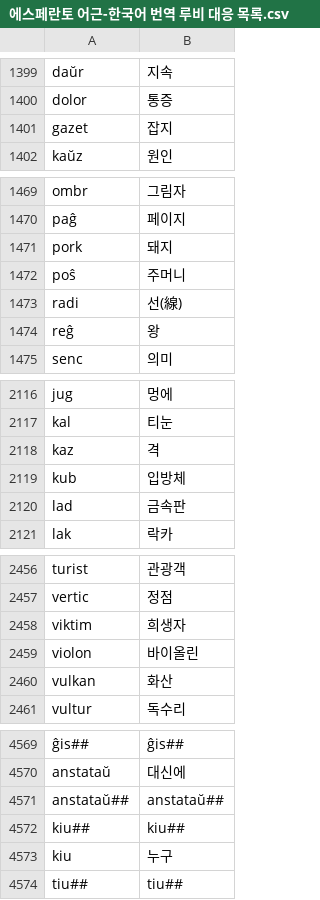
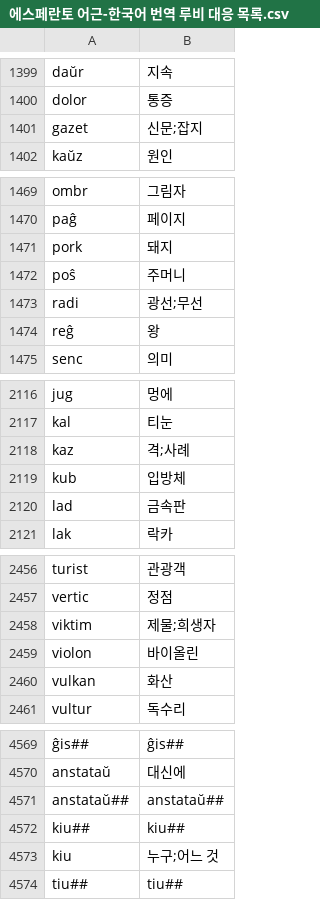
Before and after one commit to montainternoadorihistorion/esperanto-radiko-cjk-annotator-revision-20261017, a CSV file: Esperanto-Kanji-Ruby-KO/app_data/에스페란토 어근-한국어 번역 루비 대응 목록.csv, drawn as a sheet; only a part is shown, gaps mark what is left out; the diff covers the shown part only.

Commit message:
Unify learning annotations and repair reviewed exact localized forms
Keep fixed legacy kanji, identifiers, normal segmentation, custom JSON and manual correction priority unchanged.

```diff
--- a/Esperanto-Kanji-Ruby-KO/app_data/에스페란토 어근-한국어 번역 루비 대응 목록.csv
+++ b/Esperanto-Kanji-Ruby-KO/app_data/에스페란토 어근-한국어 번역 루비 대응 목록.csv
@@ -1400,3 +1400,3 @@ daŭr,지속
 dolor,통증
-gazet,잡지
+gazet,신문;잡지
 kaŭz,원인
@@ -1472,3 +1472,3 @@ pork,돼지
 poŝ,주머니
-radi,선(線)
+radi,광선;무선
 reĝ,왕
@@ -2117,3 +2117,3 @@ jug,멍에
 kal,티눈
-kaz,격
+kaz,격;사례
 kub,입방체
@@ -2457,3 +2457,3 @@ turist,관광객
 vertic,정점
-viktim,희생자
+viktim,제물;희생자
 violon,바이올린
@@ -4572,3 +4572,3 @@ anstataŭ##,anstataŭ##
 kiu##,kiu##
-kiu,누구
+kiu,누구;어느 것
 tiu##,tiu##
```
Also changed, not shown: 4 edited cells elsewhere in this file, Esperanto-Kanji-Ruby-JA/app_data/エスペラント語根-日本語訳ルビ対応リスト.csv, Esperanto-Kanji-Ruby-JA/app_data/世界语词根-中文注释对应列表.csv, 19 other files.
